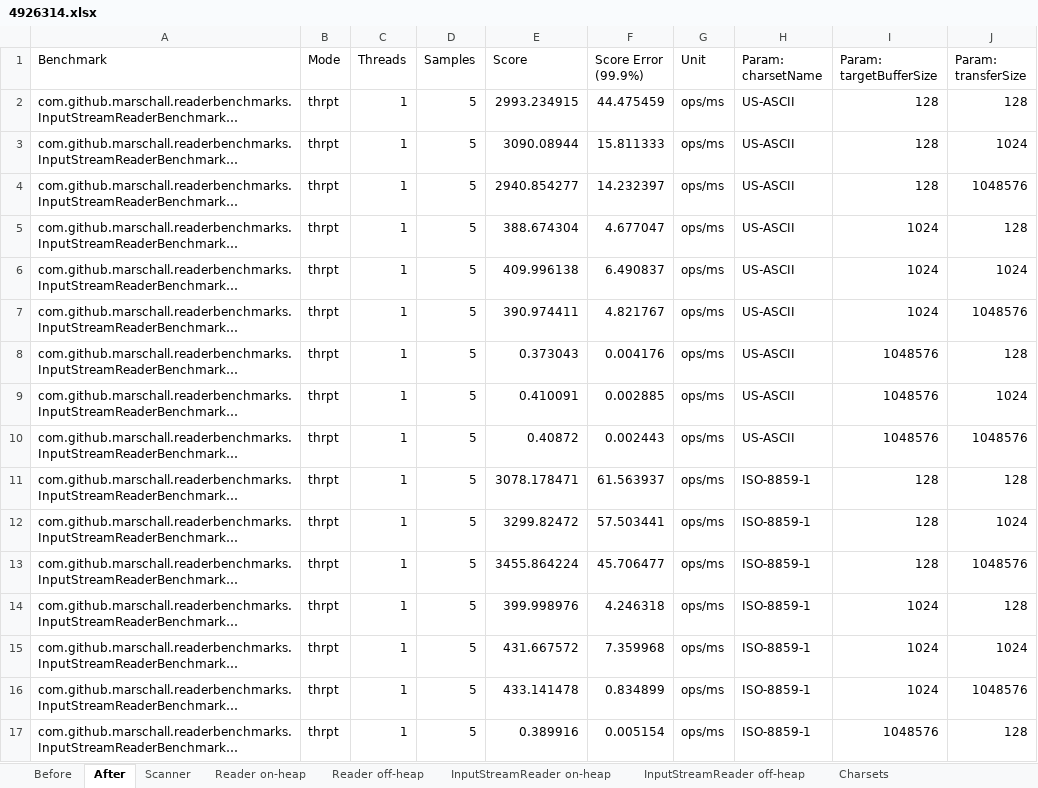
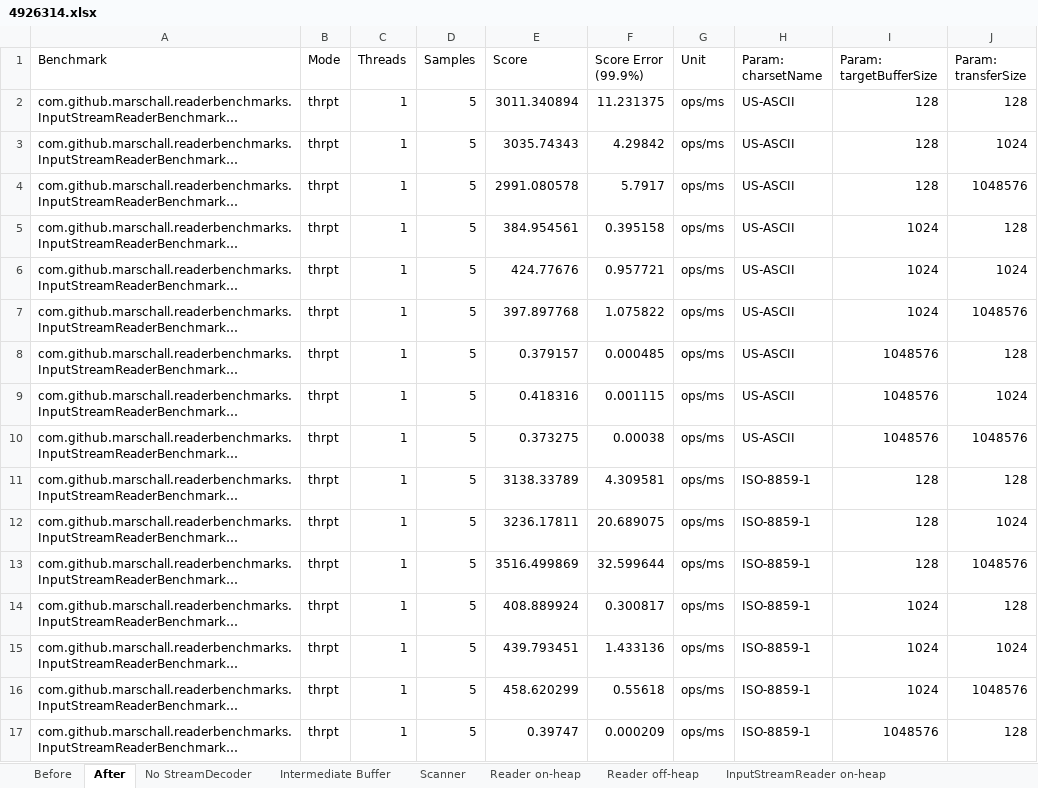
Before and after one commit to marschall/reader-benchmarks, an Excel workbook: src/main/resources/4926314.xlsx, sheet After, drawn as a sheet; only a part is shown; long unchanged cells end in …; values as stored, in another font and other column widths than the file's, no borders; the diff covers the shown part only; the diff names each change by its address in the sheet, - before the commit and + after, or states it on an @@ line.

```diff
--- a/src/main/resources/4926314.xlsx (sheet After)
+++ b/src/main/resources/4926314.xlsx (sheet After)
+sheet tab: No StreamDecoder
+sheet tab: Intermediate Buffer
-E2 (Score): 2993.234915
+E2 (Score): 3011.340894
-F2 (Score Error (99.9%)): 44.475459
+F2 (Score Error (99.9%)): 11.231375
-E3 (Score): 3090.08944
+E3 (Score): 3035.74343
-F3 (Score Error (99.9%)): 15.811333
+F3 (Score Error (99.9%)): 4.29842
-E4 (Score): 2940.854277
+E4 (Score): 2991.080578
-F4 (Score Error (99.9%)): 14.232397
+F4 (Score Error (99.9%)): 5.7917
-E5 (Score): 388.674304
+E5 (Score): 384.954561
-F5 (Score Error (99.9%)): 4.677047
+F5 (Score Error (99.9%)): 0.395158
-E6 (Score): 409.996138
+E6 (Score): 424.77676
-F6 (Score Error (99.9%)): 6.490837
+F6 (Score Error (99.9%)): 0.957721
-E7 (Score): 390.974411
+E7 (Score): 397.897768
-F7 (Score Error (99.9%)): 4.821767
+F7 (Score Error (99.9%)): 1.075822
-E8 (Score): 0.373043
+E8 (Score): 0.379157
-F8 (Score Error (99.9%)): 0.004176
+F8 (Score Error (99.9%)): 0.000485
-E9 (Score): 0.410091
+E9 (Score): 0.418316
-F9 (Score Error (99.9%)): 0.002885
+F9 (Score Error (99.9%)): 0.001115
-E10 (Score): 0.40872
+E10 (Score): 0.373275
-F10 (Score Error (99.9%)): 0.002443
+F10 (Score Error (99.9%)): 0.00038
-E11 (Score): 3078.178471
+E11 (Score): 3138.33789
-F11 (Score Error (99.9%)): 61.563937
+F11 (Score Error (99.9%)): 4.309581
-E12 (Score): 3299.82472
+E12 (Score): 3236.17811
-F12 (Score Error (99.9%)): 57.503441
+F12 (Score Error (99.9%)): 20.689075
-E13 (Score): 3455.864224
+E13 (Score): 3516.499869
-F13 (Score Error (99.9%)): 45.706477
+F13 (Score Error (99.9%)): 32.599644
-E14 (Score): 399.998976
+E14 (Score): 408.889924
-F14 (Score Error (99.9%)): 4.246318
+F14 (Score Error (99.9%)): 0.300817
-E15 (Score): 431.667572
+E15 (Score): 439.793451
-F15 (Score Error (99.9%)): 7.359968
+F15 (Score Error (99.9%)): 1.433136
-E16 (Score): 433.141478
+E16 (Score): 458.620299
-F16 (Score Error (99.9%)): 0.834899
+F16 (Score Error (99.9%)): 0.55618
-E17 (Score): 0.389916
+E17 (Score): 0.39747
-F17 (Score Error (99.9%)): 0.005154
+F17 (Score Error (99.9%)): 0.000209
```
Also changed, not shown: 118 edited cells elsewhere in this sheet, sheet Before, sheet InputStreamReader on-heap, sheet InputStreamReader off-heap, sheet Charsets, sheet Reader off-heap, sheet Reader on-heap, 1 more sheet, charts or pictures, 4 other files.
